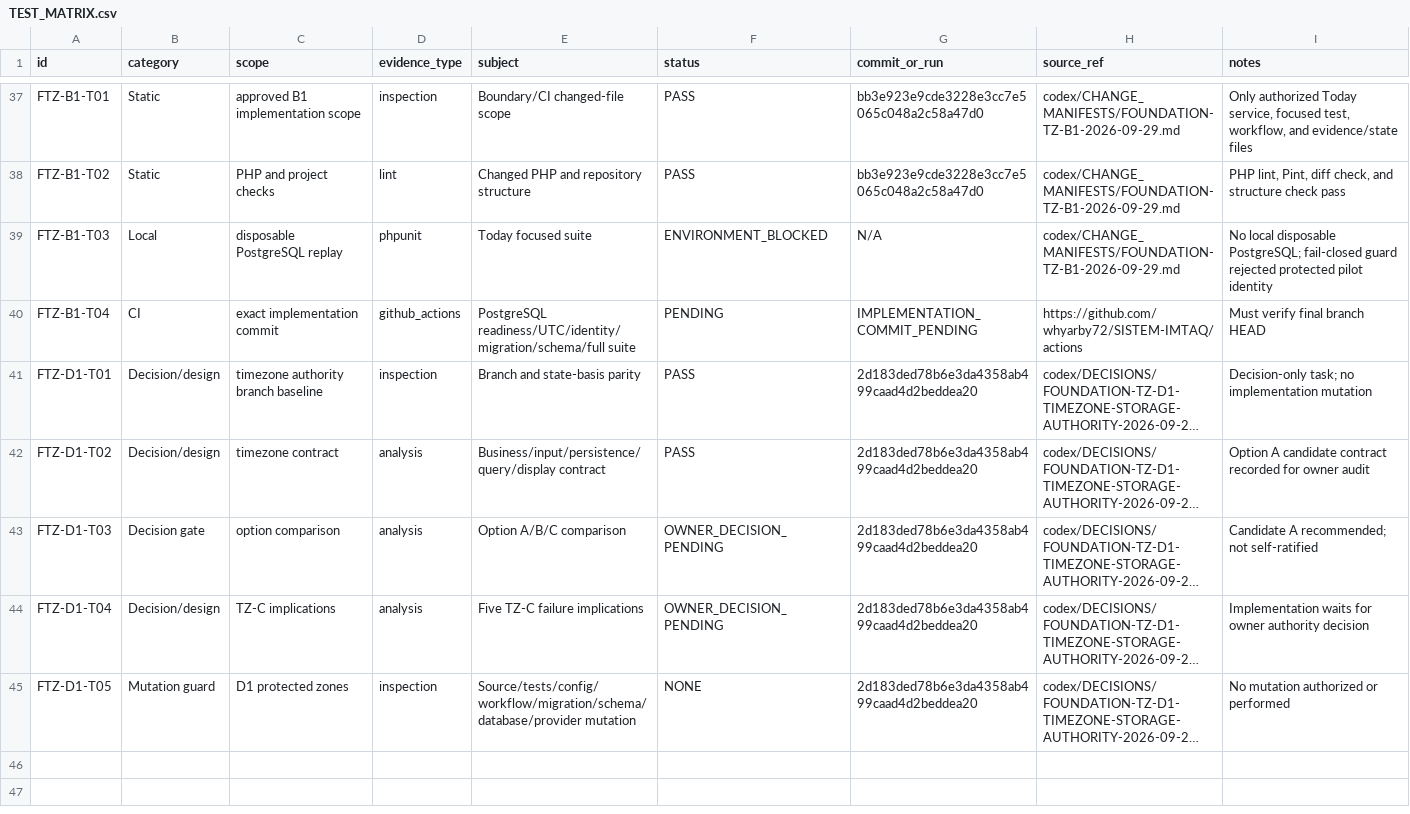
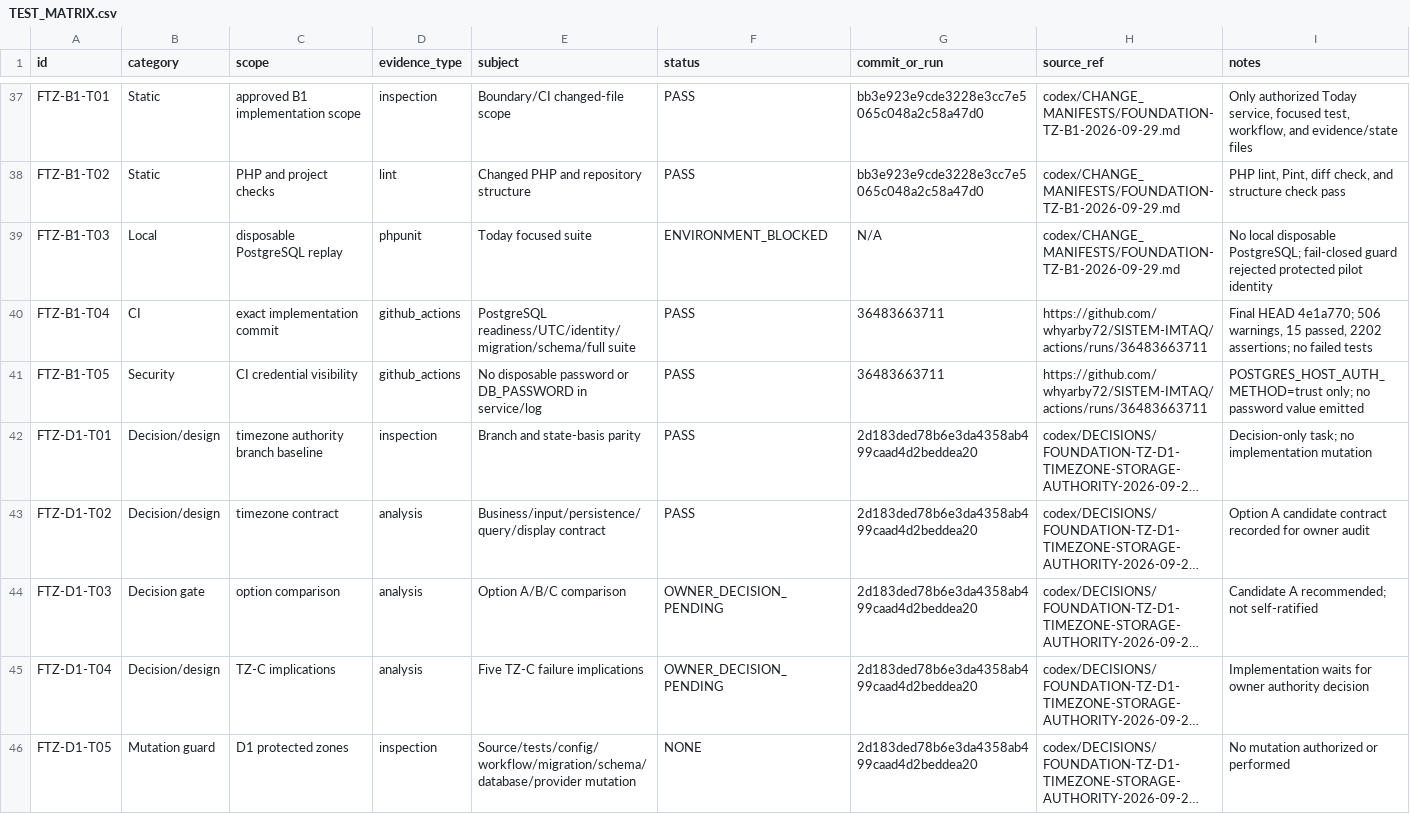
Before and after one commit to whyarby72/SISTEM-IMTAQ, a CSV file: TEST_MATRIX.csv, drawn as a sheet; only a part is shown, gaps mark what is left out; long unchanged cells end in …; the diff names each change by its address in the sheet, - before the commit and + after, or states it on an @@ line.

```diff
--- a/TEST_MATRIX.csv
+++ b/TEST_MATRIX.csv
-F40 (status): PENDING
+F40 (status): PASS
-G40 (commit_or_run): IMPLEMENTATION_COMMIT_PENDING
+G40 (commit_or_run): 36483663711
-H40 (source_ref): https://github.com/whyarby72/SISTEM-IMTAQ/actions
+H40 (source_ref): https://github.com/whyarby72/SISTEM-IMTAQ/actions/runs/36483663711
-I40 (notes): Must verify final branch HEAD
+I40 (notes): Final HEAD 4e1a770; 506 warnings, 15 passed, 2202 assertions; no failed tests
+row 41: FTZ-B1-T05 | Security | CI credential visibility | github_actions | No disposable password or DB_PASSWORD in service/log | PASS | 36483663711 | https://github.com/whyarby72/SISTEM-IMTAQ/actions/runs/36483663711 | POSTGRES_HOST_AUTH_METHOD=trust only; no password value emitted
```
Also changed, not shown: 5 other files.
